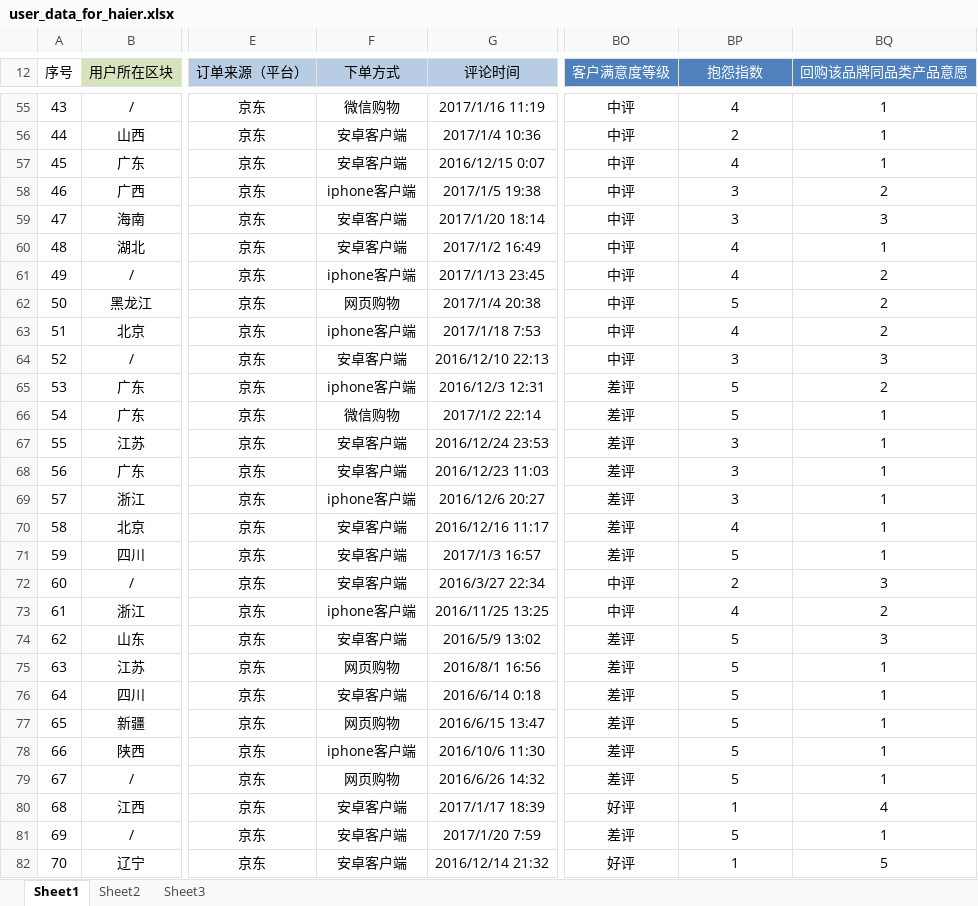
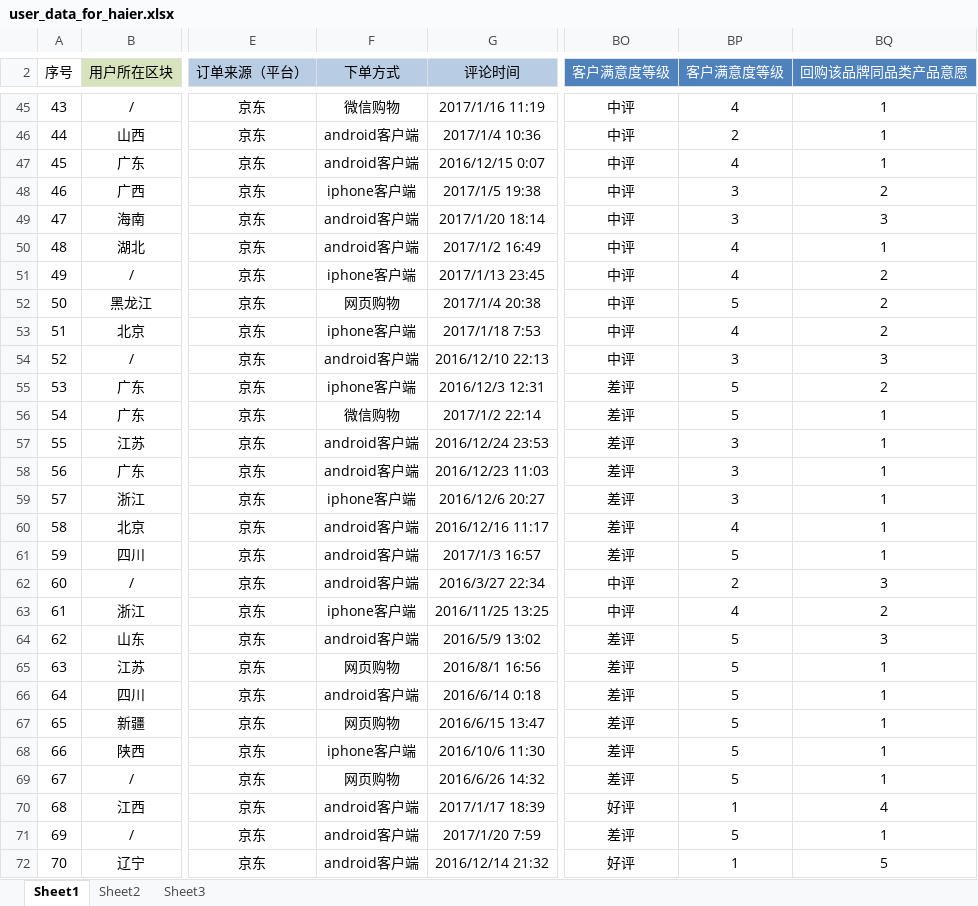
Before and after one commit to MarginC/user_data_for_haier, an Excel workbook: user_data_for_haier.xlsx, sheet Sheet1, drawn as a sheet; only a part is shown, gaps mark what is left out; values as stored, in another font and other column widths than the file's, no borders; addresses are those after the commit; the diff covers the shown part only; the diff names each change by its address in the sheet, - before the commit and + after, or states it on an @@ line.

```diff
--- a/user_data_for_haier.xlsx (sheet Sheet1)
+++ b/user_data_for_haier.xlsx (sheet Sheet1)
@@ column A (序号) renumbered between rows 1 and 103 @@
-BP2: 抱怨指数
+BP2: 客户满意度等级
-F46:F47 (下单方式): 安卓客户端
+F46:F47 (下单方式): android客户端
-F49:F50 (下单方式): 安卓客户端
+F49:F50 (下单方式): android客户端
-F54 (下单方式): 安卓客户端
+F54 (下单方式): android客户端
-F57:F58 (下单方式): 安卓客户端
+F57:F58 (下单方式): android客户端
-F60:F62 (下单方式): 安卓客户端
+F60:F62 (下单方式): android客户端
-F64 (下单方式): 安卓客户端
+F64 (下单方式): android客户端
-F66 (下单方式): 安卓客户端
+F66 (下单方式): android客户端
-F70:F72 (下单方式): 安卓客户端
+F70:F72 (下单方式): android客户端
```
Also changed, not shown: 13 added rows, 23 removed rows and 25 edited cells elsewhere in this sheet, formulas that keep their value, 1 other file.
